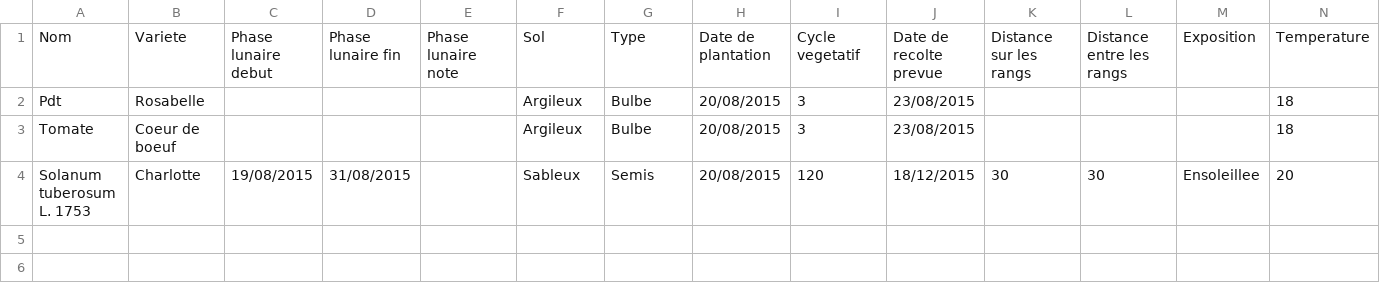
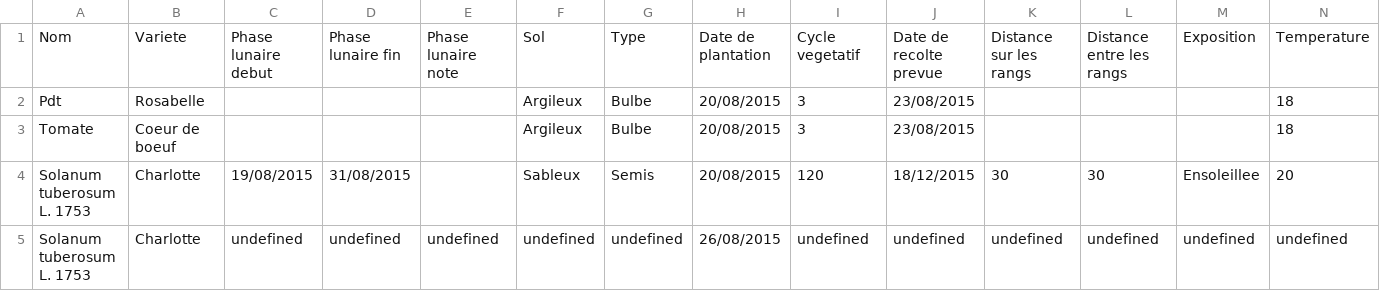
Before and after one commit to VanessaMaigne/CucurbitaMaxima, a CSV file: data/sawingSheet.csv, drawn as a sheet; only a part is shown; rows hold the shown columns only; the diff names each change by its address in the sheet, - before the commit and + after, or states it on an @@ line.

```diff
--- a/data/sawingSheet.csv
+++ b/data/sawingSheet.csv
+row 5: Solanum tuberosum L. 1753 | Charlotte | undefined | undefined | undefined | undefined | undefined | 26/08/2015 | undefined | undefined | undefined | undefined | undefined | undefined
```
Also changed, not shown: data/vegetalSheet.csv.
